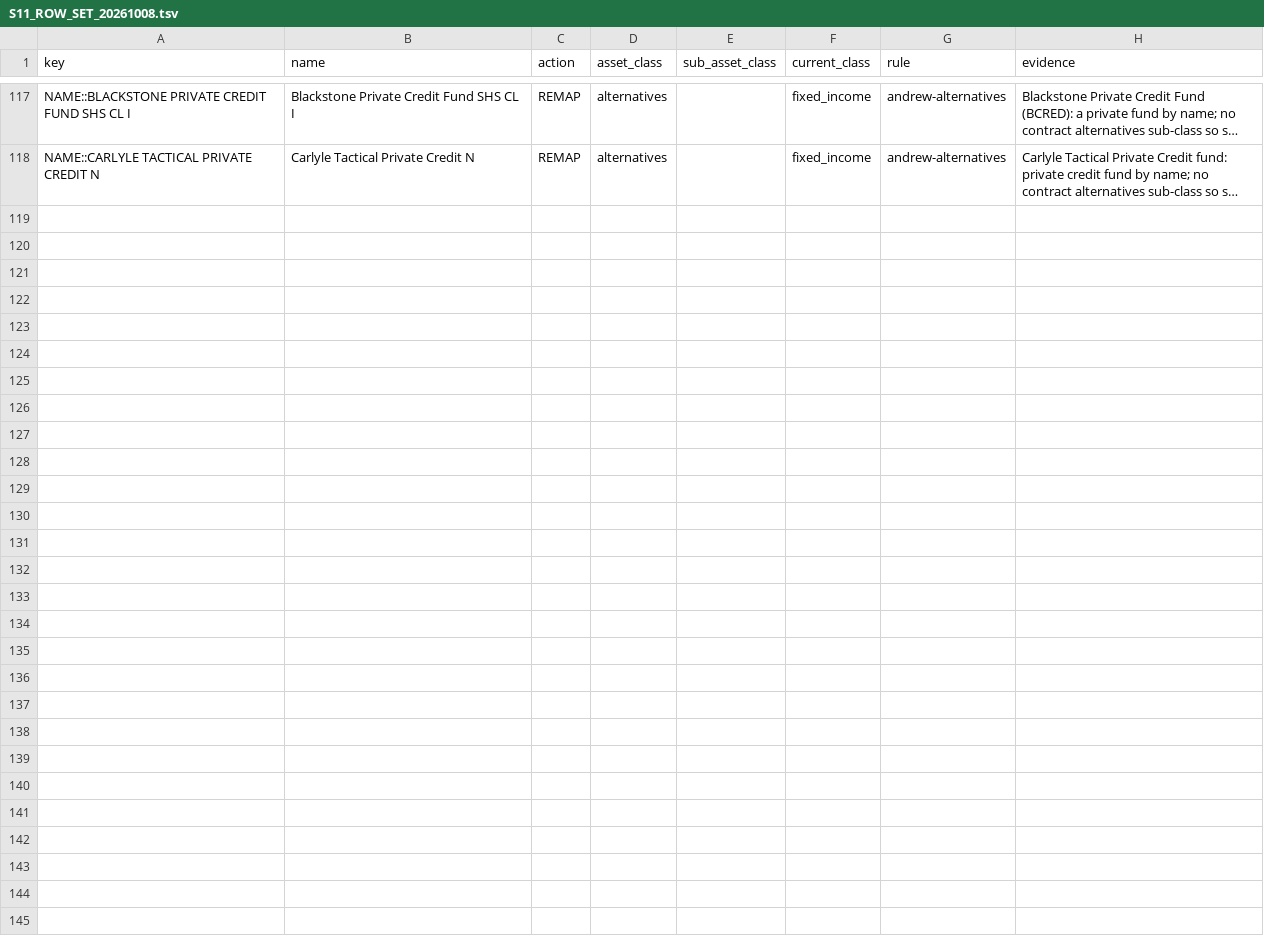
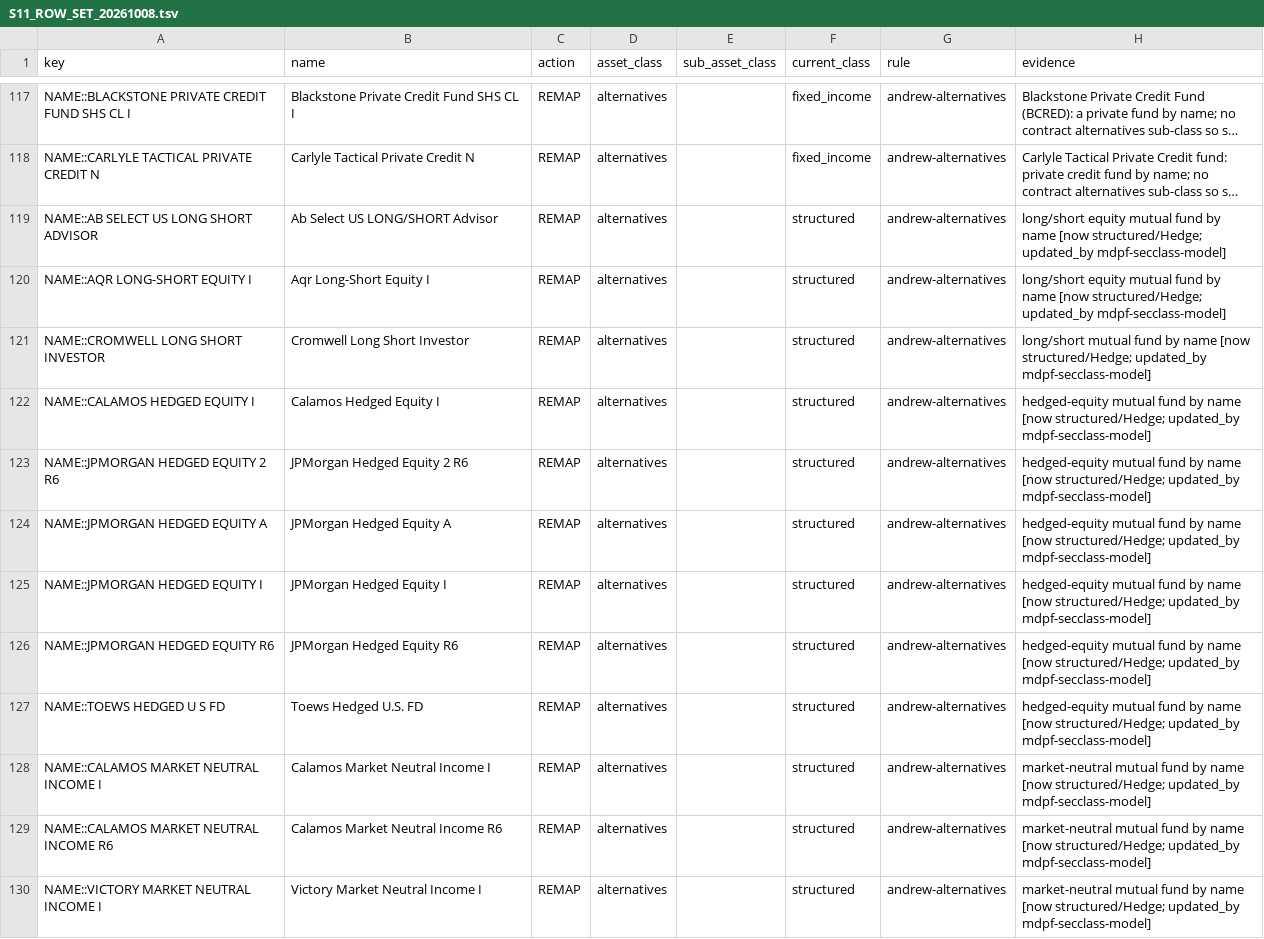
Before and after one commit to andrewjberman/keyring, a TSV file: org/tier1_exec/2.0.0_SA_COO/deliverables/MDPF_SECCLASS_M/S11_ROW_SET_20261008.tsv, drawn as a sheet; only a part is shown, gaps mark what is left out; long unchanged cells end in …; the diff covers the shown part only; the diff names each change by its address in the sheet, - before the commit and + after, or states it on an @@ line.

```diff
--- a/org/tier1_exec/2.0.0_SA_COO/deliverables/MDPF_SECCLASS_M/S11_ROW_SET_20261008.tsv
+++ b/org/tier1_exec/2.0.0_SA_COO/deliverables/MDPF_SECCLASS_M/S11_ROW_SET_20261008.tsv
+row 119: NAME::AB SELECT US LONG SHORT ADVISOR | Ab Select US LONG/SHORT Advisor | REMAP | alternatives |  | structured | andrew-alternatives | long/short equity mutual fund by name [now structured/Hedge; updated_by mdpf-secclass-model]
+row 120: NAME::AQR LONG-SHORT EQUITY I | Aqr Long-Short Equity I | REMAP | alternatives |  | structured | andrew-alternatives | long/short equity mutual fund by name [now structured/Hedge; updated_by mdpf-secclass-model]
+row 121: NAME::CROMWELL LONG SHORT INVESTOR | Cromwell Long Short Investor | REMAP | alternatives |  | structured | andrew-alternatives | long/short mutual fund by name [now structured/Hedge; updated_by mdpf-secclass-model]
+row 122: NAME::CALAMOS HEDGED EQUITY I | Calamos Hedged Equity I | REMAP | alternatives |  | structured | andrew-alternatives | hedged-equity mutual fund by name [now structured/Hedge; updated_by mdpf-secclass-model]
+row 123: NAME::JPMORGAN HEDGED EQUITY 2 R6 | JPMorgan Hedged Equity 2 R6 | REMAP | alternatives |  | structured | andrew-alternatives | hedged-equity mutual fund by name [now structured/Hedge; updated_by mdpf-secclass-model]
+row 124: NAME::JPMORGAN HEDGED EQUITY A | JPMorgan Hedged Equity A | REMAP | alternatives |  | structured | andrew-alternatives | hedged-equity mutual fund by name [now structured/Hedge; updated_by mdpf-secclass-model]
+row 125: NAME::JPMORGAN HEDGED EQUITY I | JPMorgan Hedged Equity I | REMAP | alternatives |  | structured | andrew-alternatives | hedged-equity mutual fund by name [now structured/Hedge; updated_by mdpf-secclass-model]
+row 126: NAME::JPMORGAN HEDGED EQUITY R6 | JPMorgan Hedged Equity R6 | REMAP | alternatives |  | structured | andrew-alternatives | hedged-equity mutual fund by name [now structured/Hedge; updated_by mdpf-secclass-model]
+row 127: NAME::TOEWS HEDGED U S FD | Toews Hedged U.S. FD | REMAP | alternatives |  | structured | andrew-alternatives | hedged-equity mutual fund by name [now structured/Hedge; updated_by mdpf-secclass-model]
+row 128: NAME::CALAMOS MARKET NEUTRAL INCOME I | Calamos Market Neutral Income I | REMAP | alternatives |  | structured | andrew-alternatives | market-neutral mutual fund by name [now structured/Hedge; updated_by mdpf-secclass-model]
+row 129: NAME::CALAMOS MARKET NEUTRAL INCOME R6 | Calamos Market Neutral Income R6 | REMAP | alternatives |  | structured | andrew-alternatives | market-neutral mutual fund by name [now structured/Hedge; updated_by mdpf-secclass-model]
+row 130: NAME::VICTORY MARKET NEUTRAL INCOME I | Victory Market Neutral Income I | REMAP | alternatives |  | structured | andrew-alternatives | market-neutral mutual fund by name [now structured/Hedge; updated_by mdpf-secclass-model]
```
Also changed, not shown: 11 added rows elsewhere in this file, 2 other files.
